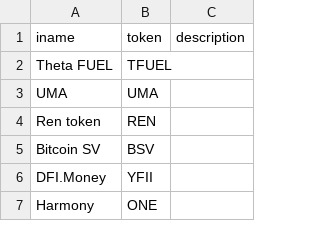
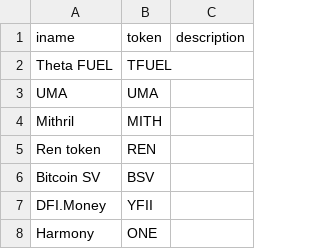
Before and after one commit to nicktaras/json_mocks, a CSV file: BitcoinListedCompanies.csv, drawn as a sheet; only a part is shown; the diff names each change by its address in the sheet, - before the commit and + after, or states it on an @@ line.

Commit message:
Update BitcoinListedCompanies.csv

```diff
--- a/BitcoinListedCompanies.csv
+++ b/BitcoinListedCompanies.csv
+row 4: Mithril | MITH
```
